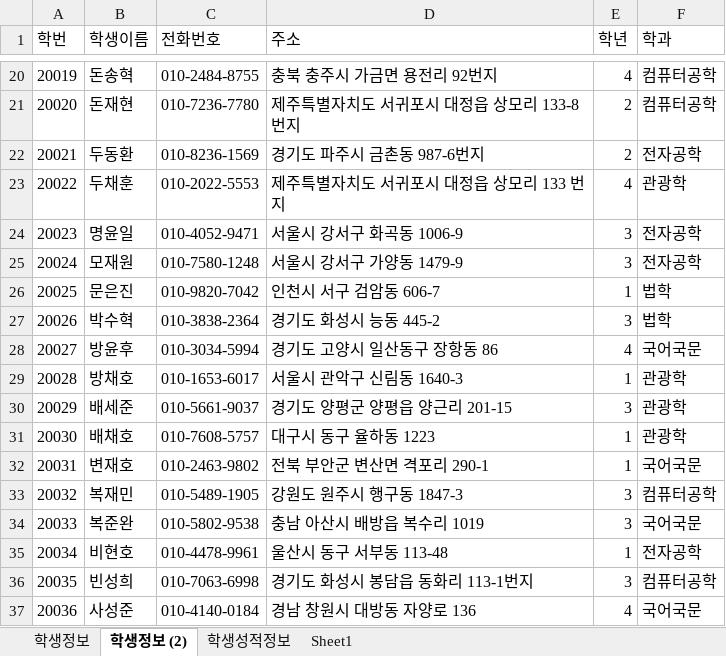
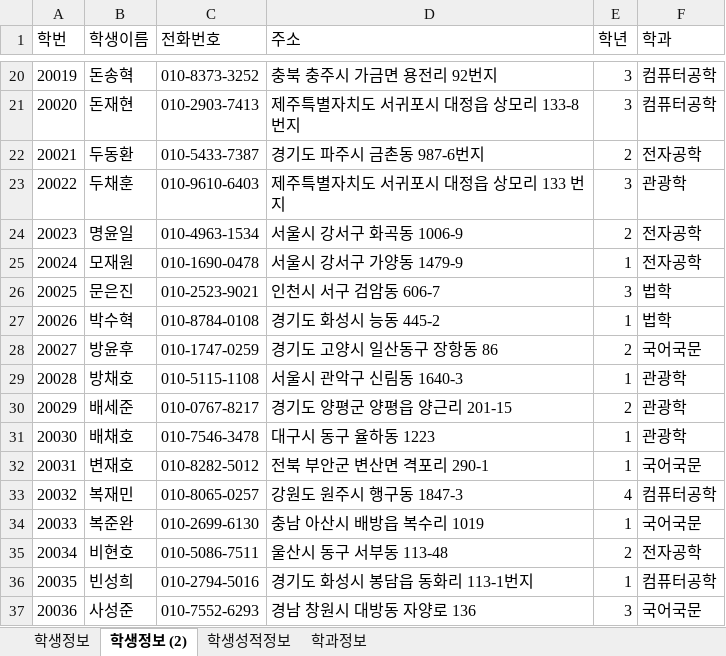
Before and after one commit to haetsalshin/Biz_506_2020_07_DBMS, an Excel workbook: 참고자료/학생정보테이블.xlsx, sheet 학생정보 (2), drawn as a sheet; only a part is shown, gaps mark what is left out; values as stored, in another font and other column widths than the file's, no borders; the diff covers the shown part only; the diff names each change by its address in the sheet, - before the commit and + after, or states it on an @@ line.

```diff
--- a/참고자료/학생정보테이블.xlsx (sheet 학생정보 (2))
+++ b/참고자료/학생정보테이블.xlsx (sheet 학생정보 (2))
-sheet tab: Sheet1
+sheet tab: 학과정보
-C20 (전화번호): 010-2484-8755
+C20 (전화번호): 010-8373-3252
-E20 (학년): 4
+E20 (학년): 3
-C21 (전화번호): 010-7236-7780
+C21 (전화번호): 010-2903-7413
-E21 (학년): 2
+E21 (학년): 3
-C22 (전화번호): 010-8236-1569
+C22 (전화번호): 010-5433-7387
-C23 (전화번호): 010-2022-5553
+C23 (전화번호): 010-9610-6403
-E23 (학년): 4
+E23 (학년): 3
-C24 (전화번호): 010-4052-9471
+C24 (전화번호): 010-4963-1534
-E24 (학년): 3
+E24 (학년): 2
-C25 (전화번호): 010-7580-1248
+C25 (전화번호): 010-1690-0478
-E25 (학년): 3
+E25 (학년): 1
-C26 (전화번호): 010-9820-7042
+C26 (전화번호): 010-2523-9021
-E26 (학년): 1
+E26 (학년): 3
-C27 (전화번호): 010-3838-2364
+C27 (전화번호): 010-8784-0108
-E27 (학년): 3
+E27 (학년): 1
-C28 (전화번호): 010-3034-5994
+C28 (전화번호): 010-1747-0259
-E28 (학년): 4
+E28 (학년): 2
-C29 (전화번호): 010-1653-6017
+C29 (전화번호): 010-5115-1108
-C30 (전화번호): 010-5661-9037
+C30 (전화번호): 010-0767-8217
-E30 (학년): 3
+E30 (학년): 2
-C31 (전화번호): 010-7608-5757
+C31 (전화번호): 010-7546-3478
-C32 (전화번호): 010-2463-9802
+C32 (전화번호): 010-8282-5012
-C33 (전화번호): 010-5489-1905
+C33 (전화번호): 010-8065-0257
-E33 (학년): 3
+E33 (학년): 4
-C34 (전화번호): 010-5802-9538
+C34 (전화번호): 010-2699-6130
-E34 (학년): 3
+E34 (학년): 1
-C35 (전화번호): 010-4478-9961
+C35 (전화번호): 010-5086-7511
-E35 (학년): 1
+E35 (학년): 2
-C36 (전화번호): 010-7063-6998
+C36 (전화번호): 010-2794-5016
-E36 (학년): 3
+E36 (학년): 1
-C37 (전화번호): 010-4140-0184
+C37 (전화번호): 010-7552-6293
-E37 (학년): 4
+E37 (학년): 3
```
Also changed, not shown: 148 edited cells elsewhere in this sheet, sheet 학생성적정보, sheet 학생정보, sheet 학과정보, formulas that keep their value, 참고자료/00.테이블명세 양식.xlsx, 4 other files.
